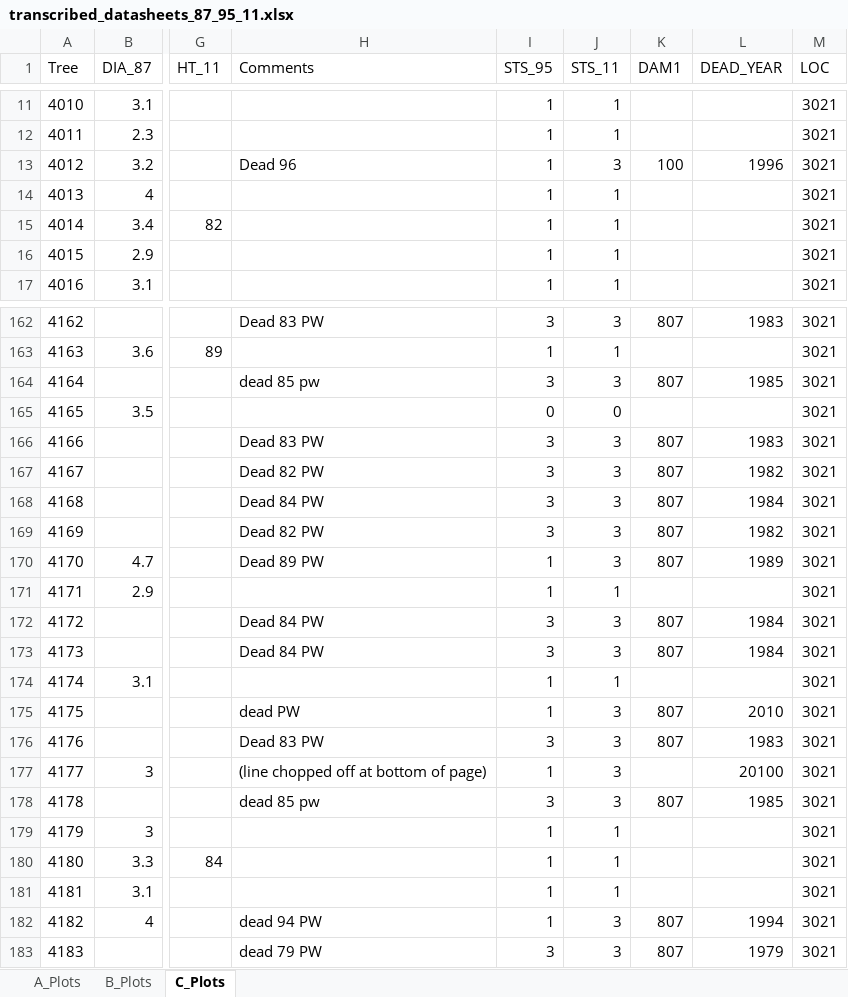
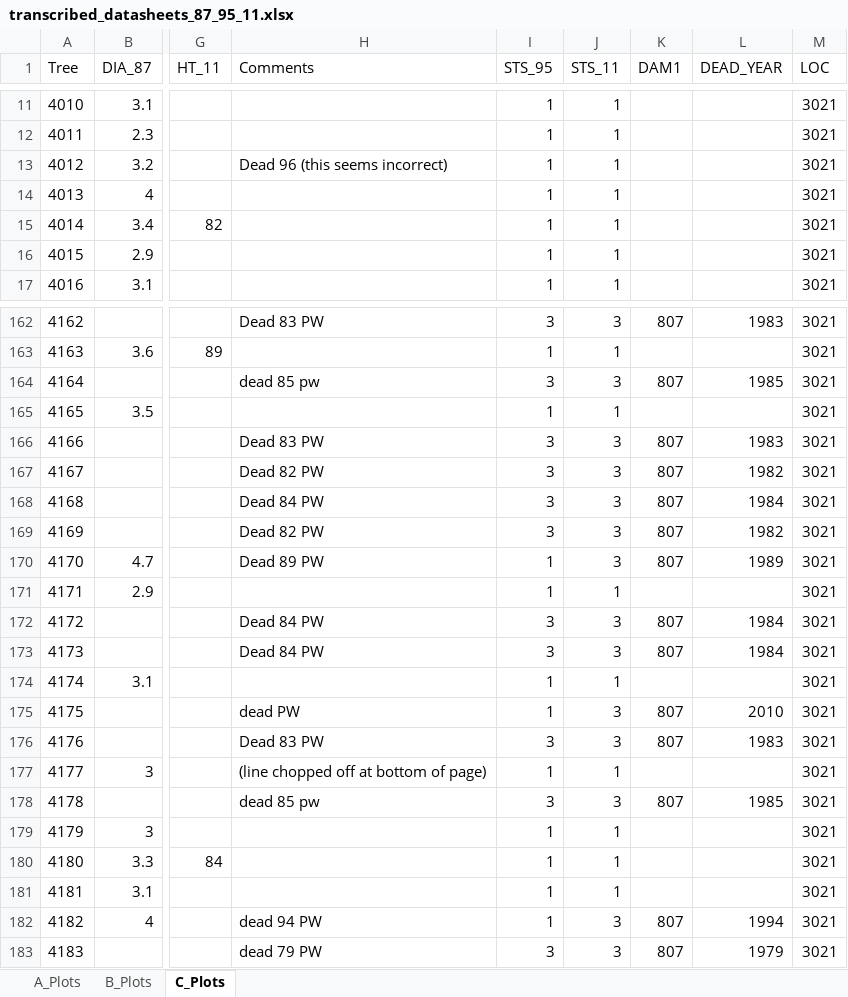
Before and after one commit to LeBoldus-Lab/Apiary_LRR, an Excel workbook: raw_data/Stem_maps_and_datasheets/transcribed_datasheets_87_95_11.xlsx, sheet C_Plots, drawn as a sheet; only a part is shown, gaps mark what is left out; values as stored, in another font and other column widths than the file's, no borders; the diff names each change by its address in the sheet, - before the commit and + after, or states it on an @@ line.

```diff
--- a/raw_data/Stem_maps_and_datasheets/transcribed_datasheets_87_95_11.xlsx (sheet C_Plots)
+++ b/raw_data/Stem_maps_and_datasheets/transcribed_datasheets_87_95_11.xlsx (sheet C_Plots)
-H13 (Comments): Dead 96
+H13 (Comments): Dead 96 (this seems incorrect)
-J13 (STS_11): 3
+J13 (STS_11): 1
-K13 (DAM1): 100
+K13 (DAM1): (empty)
-L13 (DEAD_YEAR): 1996
+L13 (DEAD_YEAR): (empty)
-I165 (STS_95): 0
+I165 (STS_95): 1
-J165 (STS_11): 0
+J165 (STS_11): 1
-J177 (STS_11): 3
+J177 (STS_11): 1
-L177 (DEAD_YEAR): 20100
+L177 (DEAD_YEAR): (empty)
```
Also changed, not shown: sheet B_Plots, raw_data/Stem_maps_and_datasheets/transcribed_datasheets_87_95_11_common_format.xlsx, raw_data/data_input_edits.xlsx, 7 other files.
